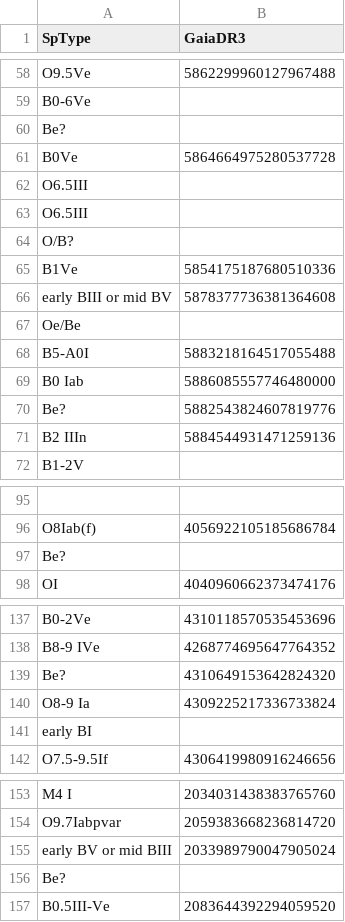
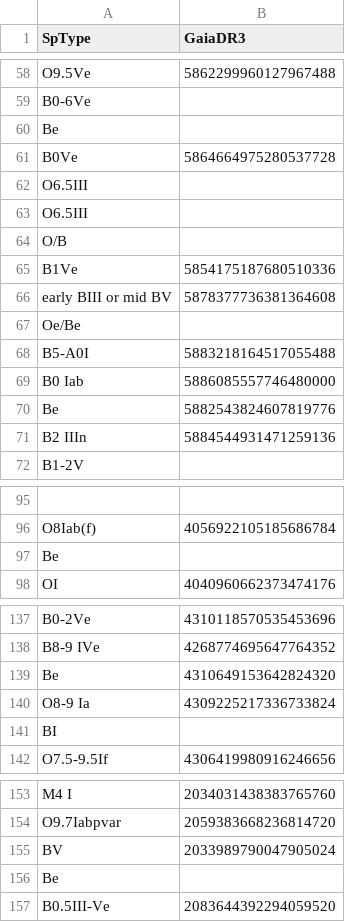
Before and after one commit to MantisShrimp2/Thesis-HMXB, a CSV file: HMXB_sptype.csv, drawn as a sheet; only a part is shown, gaps mark what is left out; the diff covers the shown part only.

```diff
--- a/HMXB_sptype.csv
+++ b/HMXB_sptype.csv
@@ -59,2 +59,2 @@ SpType,GaiaDR3
 "B0-6Ve",
-"Be?",
+"Be",
@@ -63,2 +63,2 @@ SpType,GaiaDR3
 "O6.5III",
-"O/B?",
+"O/B",
@@ -70 +70 @@ SpType,GaiaDR3
-"Be?",5882543824607819776
+"Be","5882543824607819776"
@@ -97 +97 @@ SpType,GaiaDR3
-"Be?",
+"Be",
@@ -139 +139 @@ SpType,GaiaDR3
-"Be?",4310649153642824320
+"Be","4310649153642824320"
@@ -141 +141 @@ SpType,GaiaDR3
-"early BI",
+"BI",
@@ -155,2 +155,2 @@ SpType,GaiaDR3
-"early BV or mid BIII",2033989790047905024
-"Be?",
+"BV","2033989790047905024"
+"Be",
```
Also changed, not shown: 2 edited cells elsewhere in this file, HMXB_Mod_sptype.csv.
